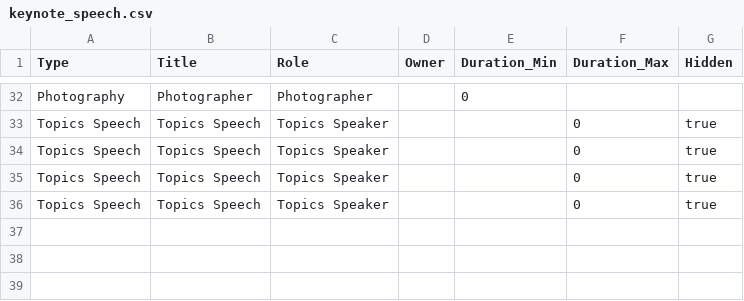
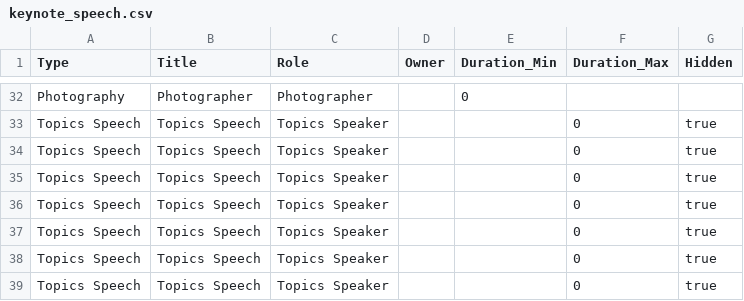
Before and after one commit to innoeduke/vpemaster, a CSV file: app/static/mtg_templates/keynote_speech.csv, drawn as a sheet; only a part is shown, gaps mark what is left out; the diff names each change by its address in the sheet, - before the commit and + after, or states it on an @@ line.

```diff
--- a/app/static/mtg_templates/keynote_speech.csv
+++ b/app/static/mtg_templates/keynote_speech.csv
+row 37: Topics Speech | Topics Speech | Topics Speaker |  |  | 0 | true
+row 38: Topics Speech | Topics Speech | Topics Speaker |  |  | 0 | true
+row 39: Topics Speech | Topics Speech | Topics Speaker |  |  | 0 | true
```
Also changed, not shown: 12 other files.
